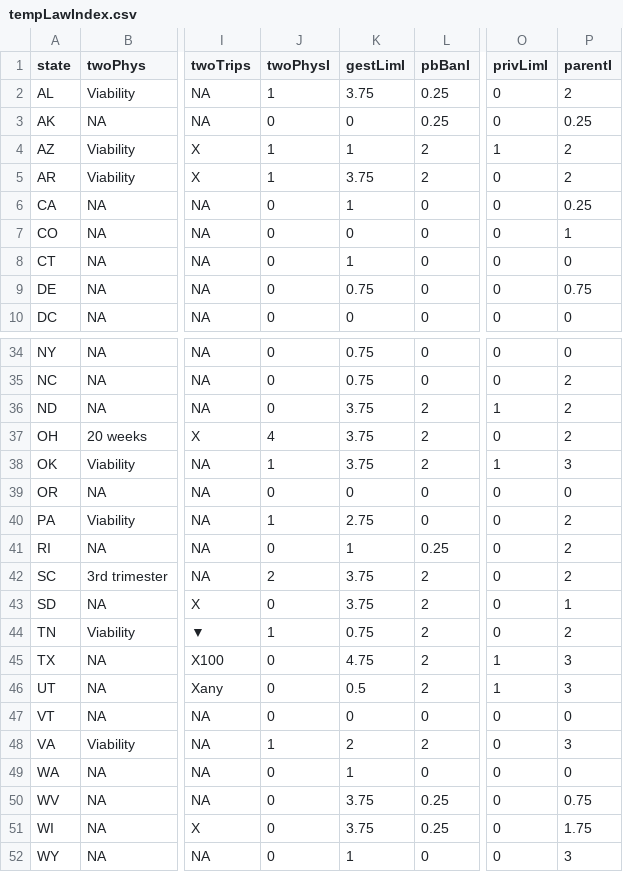
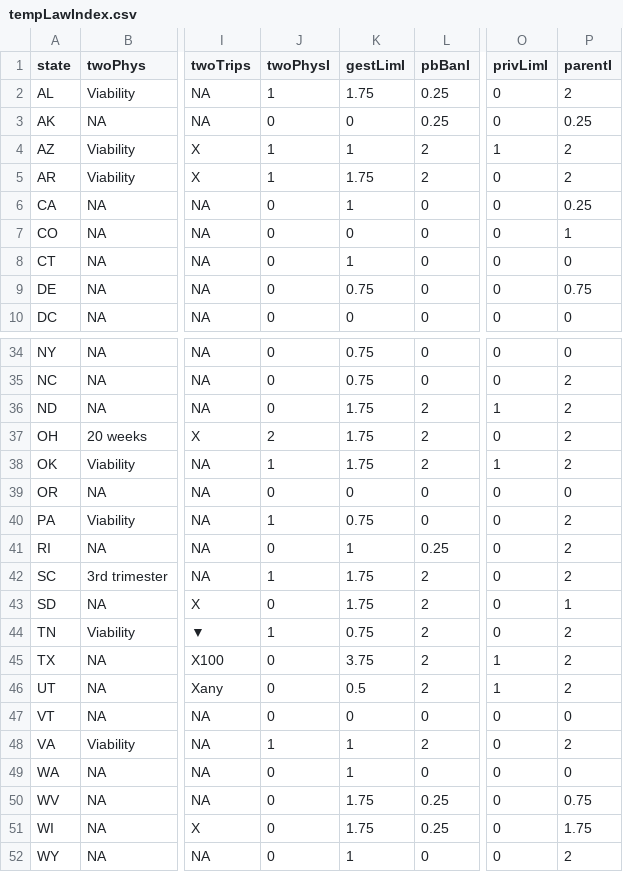
Before and after one commit to sterlingfearing/abortion-access, a CSV file: code/data/tempLawIndex.csv, drawn as a sheet; only a part is shown, gaps mark what is left out; the diff covers the shown part only; the diff names each change by its address in the sheet, - before the commit and + after, or states it on an @@ line.

Commit message:
joining data frames together

```diff
--- a/code/data/tempLawIndex.csv
+++ b/code/data/tempLawIndex.csv
-K2 (gestLimI): 3.75
+K2 (gestLimI): 1.75
-K5 (gestLimI): 3.75
+K5 (gestLimI): 1.75
-K36:K38 (gestLimI): 3.75
+K36:K38 (gestLimI): 1.75
-J37 (twoPhysI): 4
+J37 (twoPhysI): 2
-P38 (parentI): 3
+P38 (parentI): 2
-K40 (gestLimI): 2.75
+K40 (gestLimI): 0.75
-J42 (twoPhysI): 2
+J42 (twoPhysI): 1
-K42:K43 (gestLimI): 3.75
+K42:K43 (gestLimI): 1.75
-K45 (gestLimI): 4.75
+K45 (gestLimI): 3.75
-P45:P46 (parentI): 3
+P45:P46 (parentI): 2
-K48 (gestLimI): 2
+K48 (gestLimI): 1
-P48 (parentI): 3
+P48 (parentI): 2
-K50:K51 (gestLimI): 3.75
+K50:K51 (gestLimI): 1.75
-P52 (parentI): 3
+P52 (parentI): 2
```
Also changed, not shown: 16 edited cells elsewhere in this file, 6 other files.
